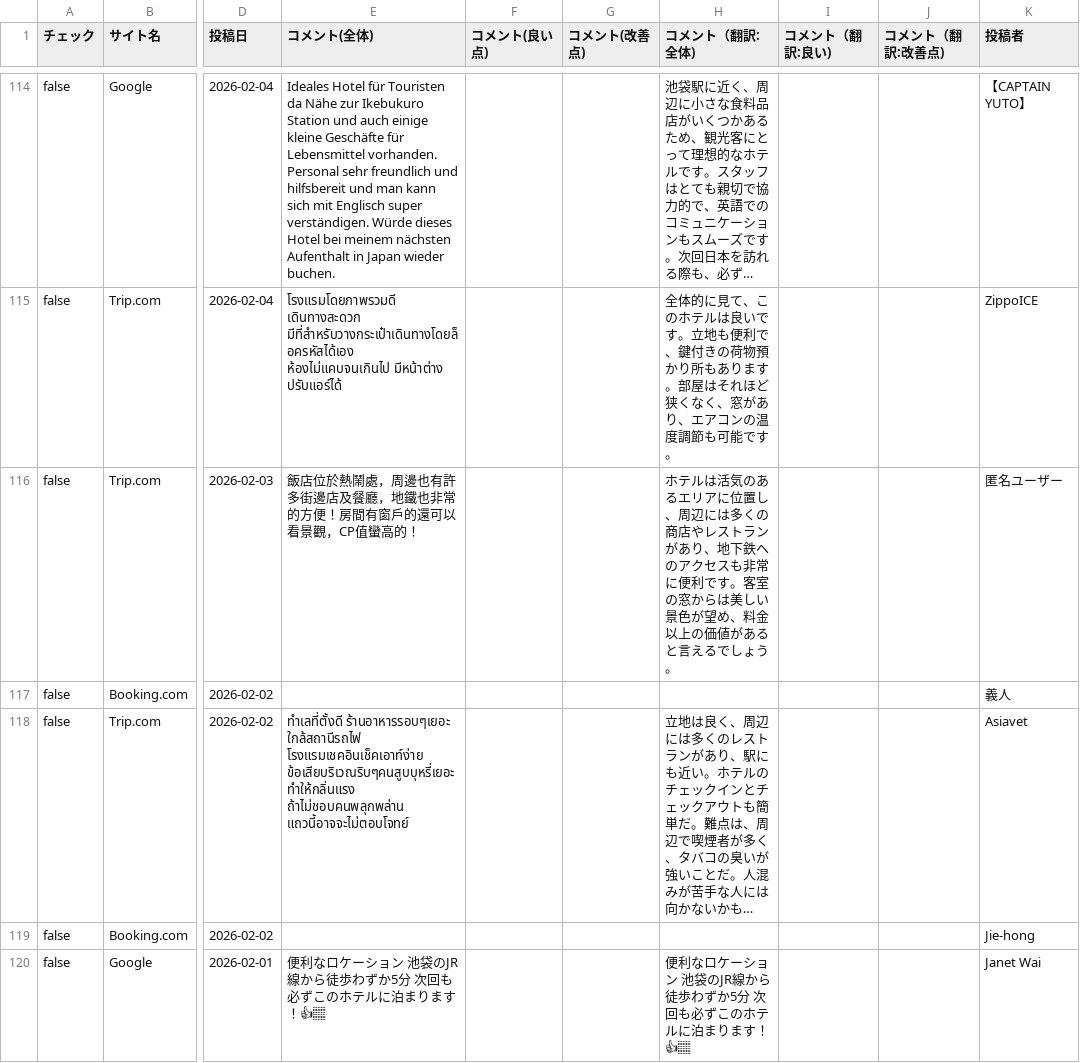
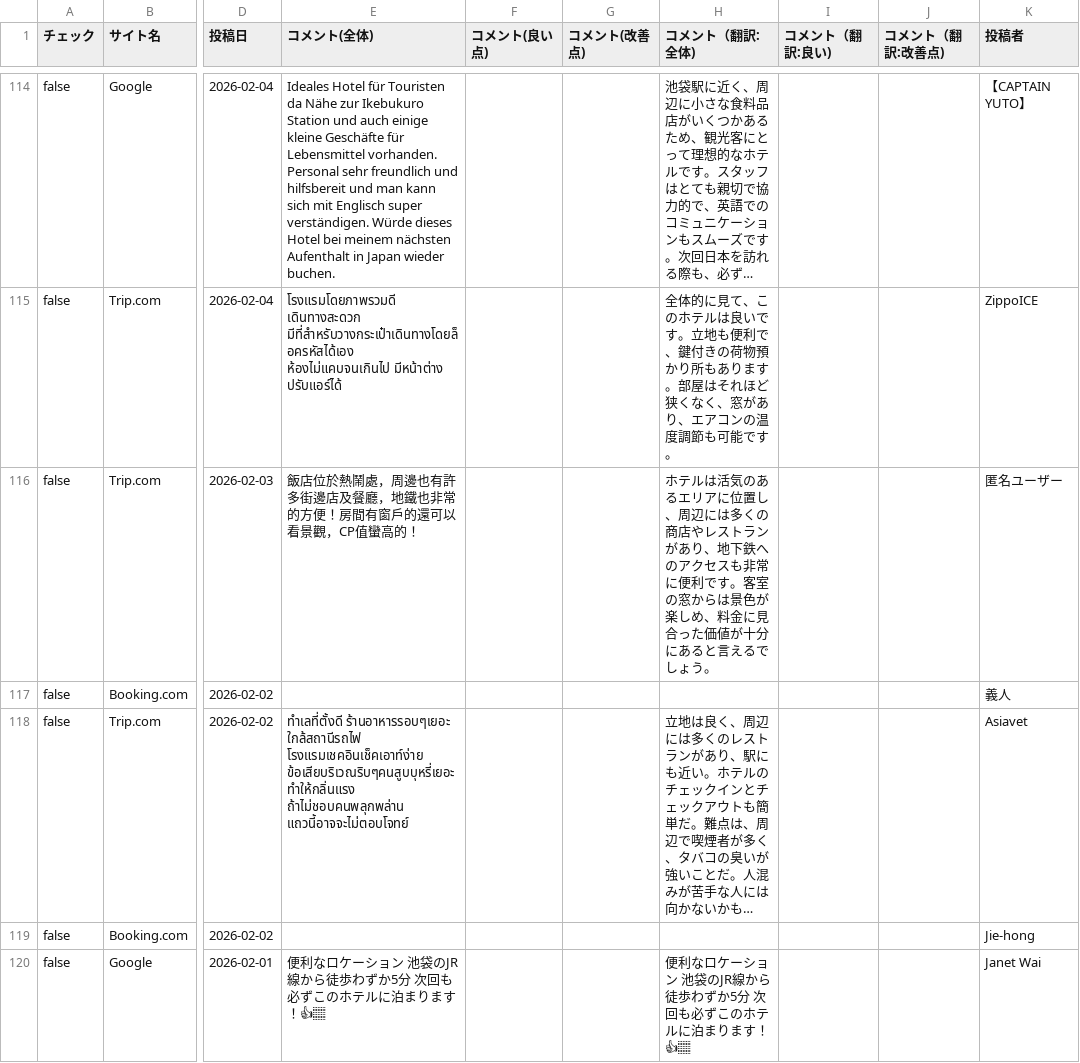
Before and after one commit to TAKAHASHIMITSUGU329/primechange-portal, a CSV file: データ/ホテル口コミデータ/daiichi_ikebukuro_data.csv, drawn as a sheet; only a part is shown, gaps mark what is left out; long unchanged cells end in …; the diff covers the shown part only; the diff names each change by its address in the sheet, - before the commit and + after, or states it on an @@ line.

```diff
--- a/データ/ホテル口コミデータ/daiichi_ikebukuro_data.csv
+++ b/データ/ホテル口コミデータ/daiichi_ikebukuro_data.csv
-H116 (コメント（翻訳:全体)): …窓からは美しい景色が望め、料金以上の価値があると言…
+H116 (コメント（翻訳:全体)): …窓からは景色が楽しめ、料金に見合った価値が十分にあると言…
```
Also changed, not shown: 44 edited cells elsewhere in this file, データ/ホテル口コミデータ/comfort_era_higashikanda_data.csv, データ/ホテル口コミデータ/comfort_roppongi_data.csv, 41 other files.
